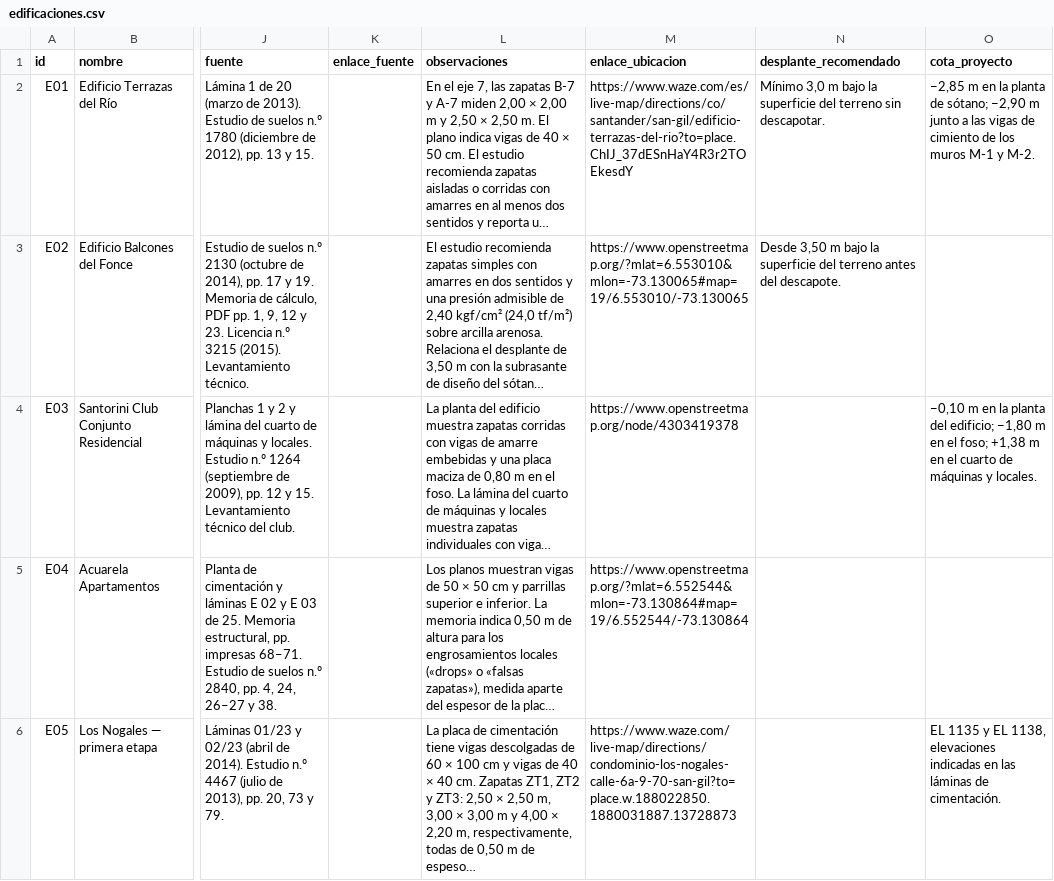
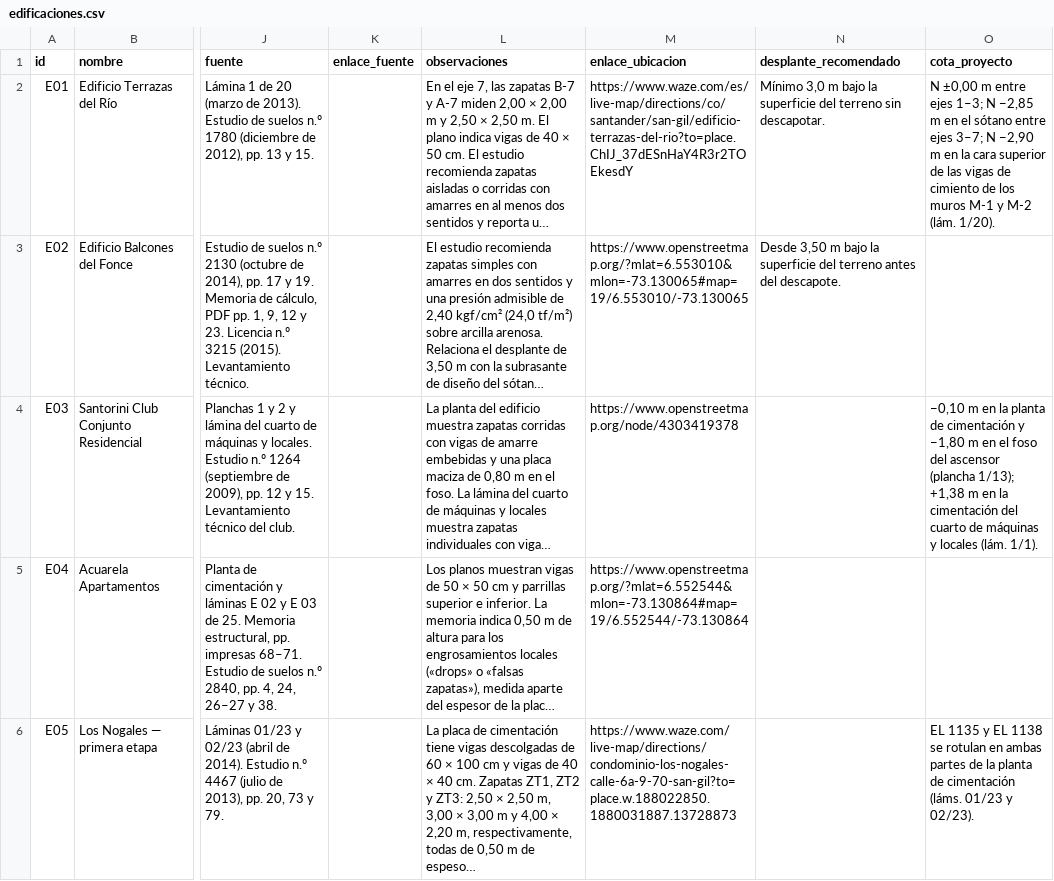
Before and after one commit to Alejo0301/cimentaciones-san-gil, a CSV file: data/edificaciones.csv, drawn as a sheet; only a part is shown, gaps mark what is left out; long unchanged cells end in …; the diff covers the shown part only; the diff names each change by its address in the sheet, - before the commit and + after, or states it on an @@ line.

Commit message:
Completa las cotas de cimentación del inventario (#5)

```diff
--- a/data/edificaciones.csv
+++ b/data/edificaciones.csv
-O2 (cota_proyecto): −2,85 m en la planta de sótano; −2,90 m junto a las vigas de cimiento de los muros M-1 y M-2.
+O2 (cota_proyecto): N ±0,00 m entre ejes 1–3; N −2,85 m en el sótano entre ejes 3–7; N −2,90 m en la cara superior de las vigas de cimiento de los muros M-1 y M-2 (lám. 1/20).
-O4 (cota_proyecto): …la planta del edificio; −1,80 m en el foso; +1,38 m en el cuarto de máquinas y locales.
+O4 (cota_proyecto): …la planta de cimentación y −1,80 m en el foso del ascensor (plancha 1/13); +1,38 m en la cimentación del cuarto de máquinas y locales (lám. 1/1).
-O6 (cota_proyecto): …y EL 1138, elevaciones indicadas en las láminas de cimentación.
+O6 (cota_proyecto): …y EL 1138 se rotulan en ambas partes de la planta de cimentación (láms. 01/23 y 02/23).
```
Also changed, not shown: 2 edited cells elsewhere in this file, 3 other files.
